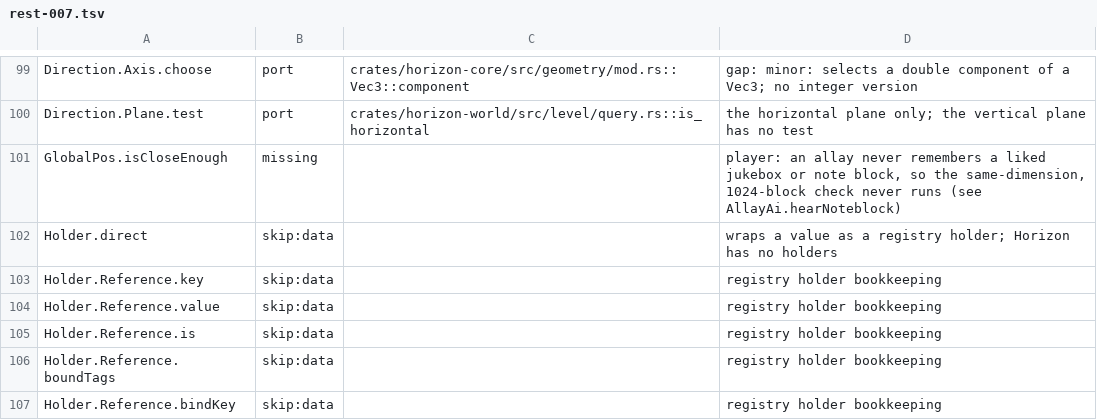
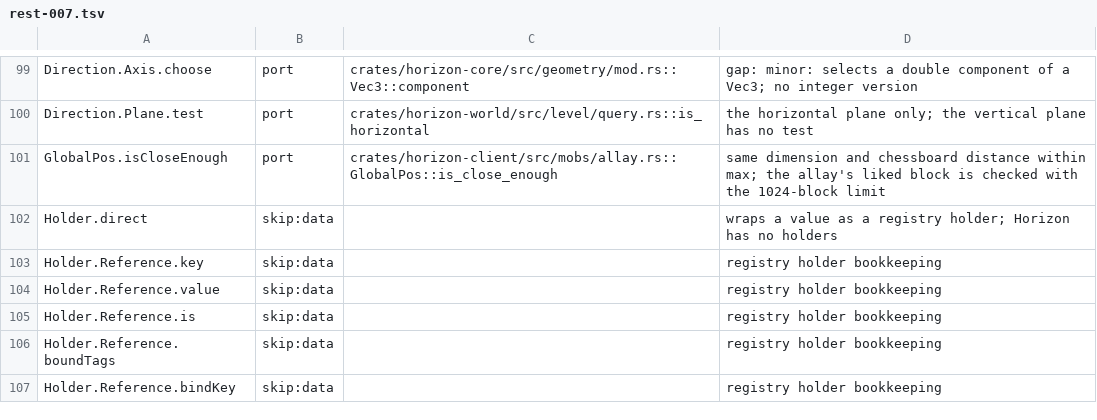
Before and after one commit to 0CYBER/horizon-free, a TSV file: tools/port_map/rest-007.tsv, drawn as a sheet; only a part is shown, gaps mark what is left out.

```diff
--- a/tools/port_map/rest-007.tsv
+++ b/tools/port_map/rest-007.tsv
@@ -100,3 +100,3 @@ Direction.Axis.choose	port	crates/horizon-core/src/geometry/mod.rs::Vec3::compon
 Direction.Plane.test	port	crates/horizon-world/src/level/query.rs::is_horizontal	the horizontal plane only; the vertical plane has no test
-GlobalPos.isCloseEnough	missing		player: an allay never remembers a liked jukebox or note block, so the same-dimension, 1024-block check never runs (see AllayAi.hearNoteblock)
+GlobalPos.isCloseEnough	port	crates/horizon-client/src/mobs/allay.rs::GlobalPos::is_close_enough	same dimension and chessboard distance within max; the allay's liked block is checked with the 1024-block limit
 Holder.direct	skip:data		wraps a value as a registry holder; Horizon has no holders
```
Also changed, not shown: tools/port_map/animal-1.tsv, tools/port_map/classes-01.tsv.
